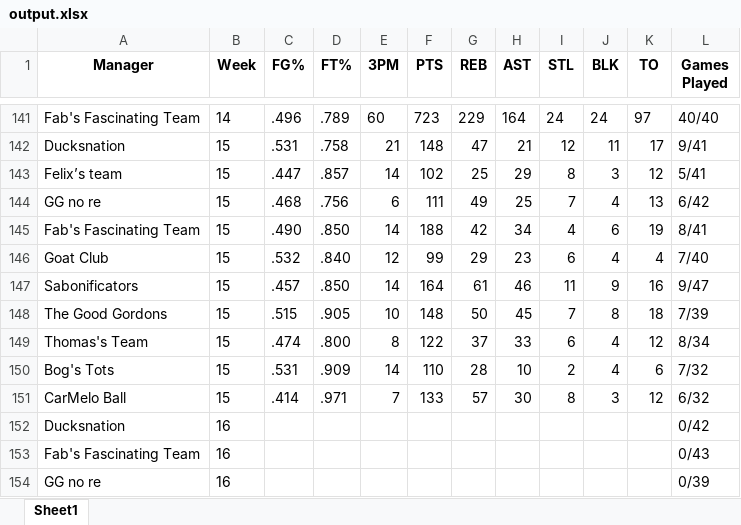
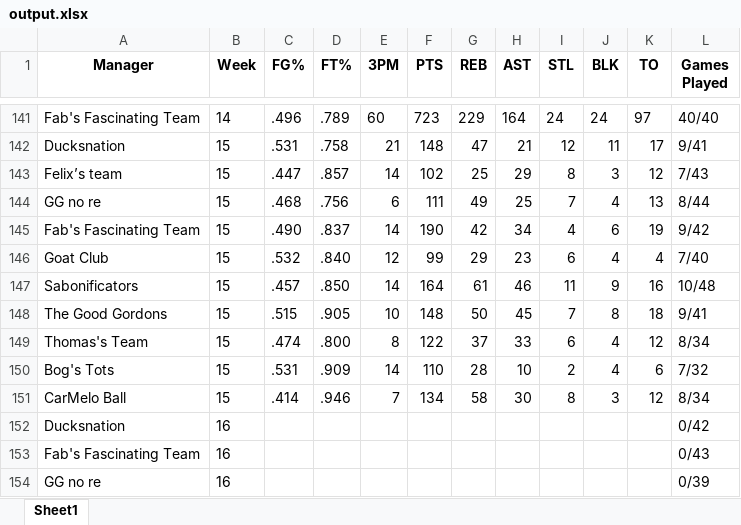
Before and after one commit to jyoun110/FantasyComp, an Excel workbook: output.xlsx, sheet Sheet1, drawn as a sheet; only a part is shown, gaps mark what is left out; values as stored, in another font and other column widths than the file's, no borders; the diff names each change by its address in the sheet, - before the commit and + after, or states it on an @@ line.

Commit message:
Daily data update

```diff
--- a/output.xlsx (sheet Sheet1)
+++ b/output.xlsx (sheet Sheet1)
-L143 (Games Played): 5/41
+L143 (Games Played): 7/43
-L144 (Games Played): 6/42
+L144 (Games Played): 8/44
-D145 (FT%): .850
+D145 (FT%): .837
-F145 (PTS): 188
+F145 (PTS): 190
-L145 (Games Played): 8/41
+L145 (Games Played): 9/42
-L147 (Games Played): 9/47
+L147 (Games Played): 10/48
-L148 (Games Played): 7/39
+L148 (Games Played): 9/41
-D151 (FT%): .971
+D151 (FT%): .946
-F151 (PTS): 133
+F151 (PTS): 134
-G151 (REB): 57
+G151 (REB): 58
-L151 (Games Played): 6/32
+L151 (Games Played): 8/34
```
